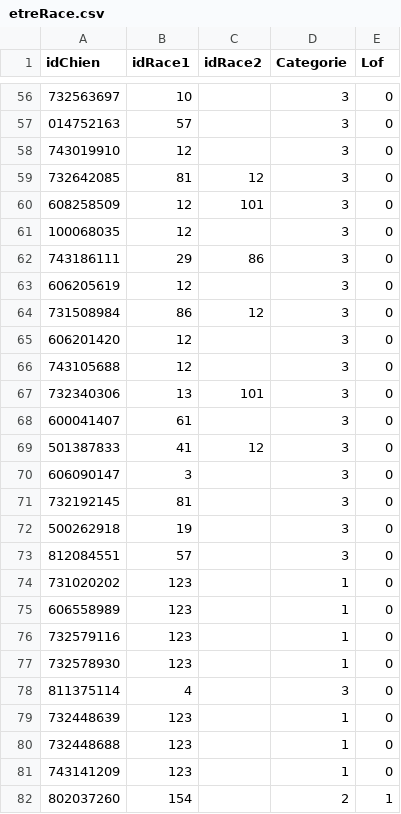
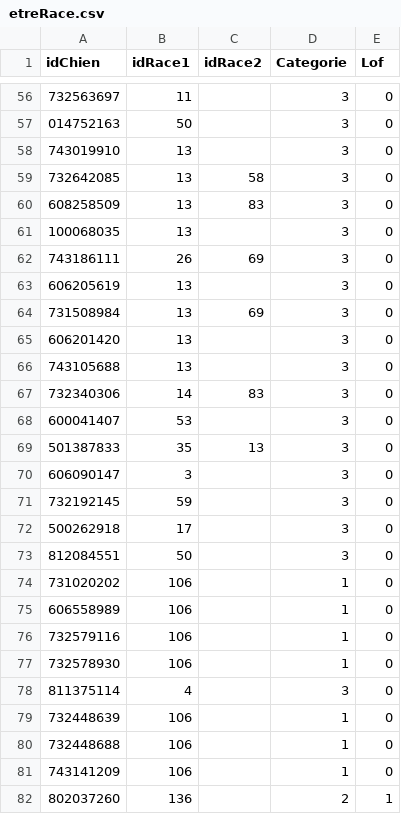
Before and after one commit to laurinemell/Projet-Kitie, a CSV file: DonneesKitie/etreRace.csv, drawn as a sheet; only a part is shown, gaps mark what is left out; the diff covers the shown part only.

Commit message:
modif etreRace.csv

```diff
--- a/DonneesKitie/etreRace.csv
+++ b/DonneesKitie/etreRace.csv
@@ -56,27 +56,27 @@ idChien;idRace1;idRace2;Categorie;Lof
-  732563697  ;10;;3;0
-  014752163  ;57;;3;0
-  743019910  ;12;;3;0
-  732642085  ;81;12;3;0
-  608258509  ;12;101;3;0
-  100068035  ;12;;3;0
-  743186111  ;29;86;3;0
-  606205619  ;12;;3;0
-  731508984  ;86;12;3;0
-  606201420  ;12;;3;0
-  743105688  ;12;;3;0
-  732340306  ;13;101;3;0
-  600041407  ;61;;3;0
-  501387833  ;41;12;3;0
+  732563697  ;11;;3;0
+  014752163  ;50;;3;0
+  743019910  ;13;;3;0
+  732642085  ;13;58;3;0
+  608258509  ;13;83;3;0
+  100068035  ;13;;3;0
+  743186111  ;26;69;3;0
+  606205619  ;13;;3;0
+  731508984  ;13;69;3;0
+  606201420  ;13;;3;0
+  743105688  ;13;;3;0
+  732340306  ;14;83;3;0
+  600041407  ;53;;3;0
+  501387833  ;35;13;3;0
   606090147  ;3;;3;0
-  732192145  ;81;;3;0
-  500262918  ;19;;3;0
-  812084551  ;57;;3;0
-  731020202  ;123;;1;0
-  606558989  ;123;;1;0
-  732579116  ;123;;1;0
-  732578930  ;123;;1;0
+  732192145  ;59;;3;0
+  500262918  ;17;;3;0
+  812084551  ;50;;3;0
+  731020202  ;106;;1;0
+  606558989  ;106;;1;0
+  732579116  ;106;;1;0
+  732578930  ;106;;1;0
   811375114  ;4;;3;0
-  732448639  ;123;;1;0
-  732448688  ;123;;1;0
-  743141209  ;123;;1;0
-  802037260  ;154;;2;1
+  732448639  ;106;;1;0
+  732448688  ;106;;1;0
+  743141209  ;106;;1;0
+  802037260  ;136;;2;1
```
Also changed, not shown: 103 edited cells elsewhere in this file.
